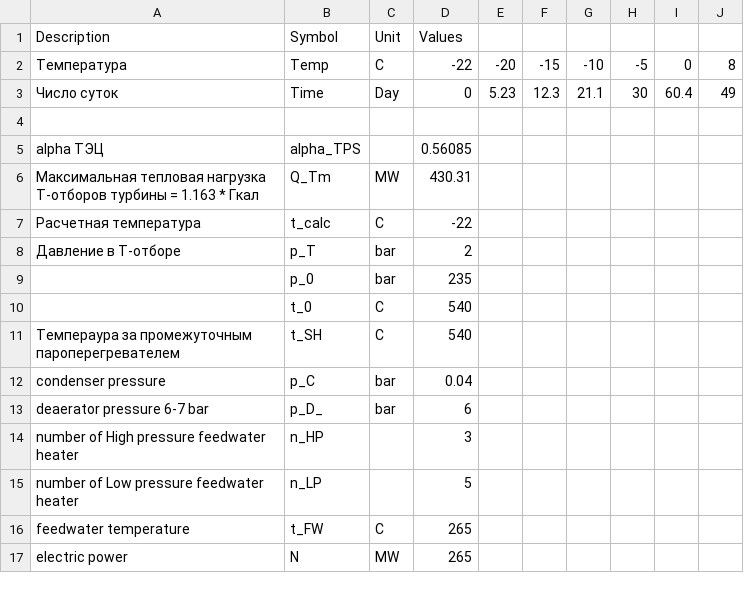
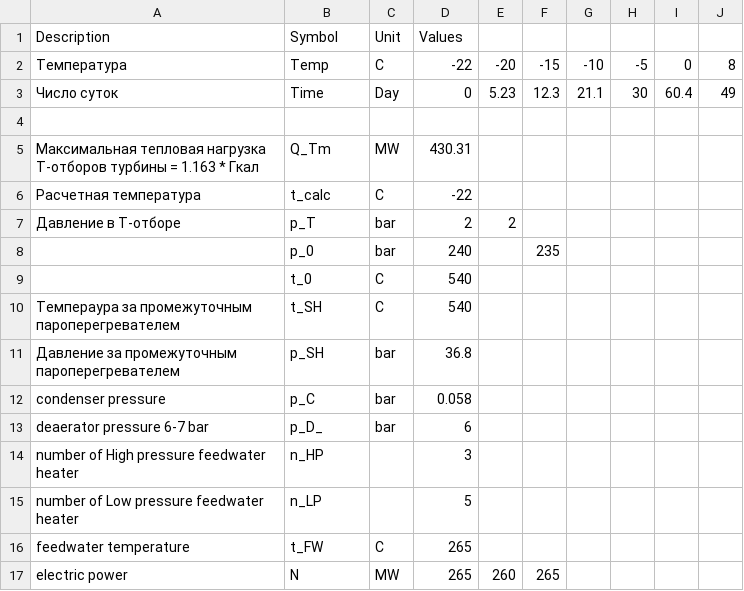
Before and after one commit to alexej520/steamturbinecalculation, a CSV file: source.csv, drawn as a sheet.

Commit message:
alphas are correct

```diff
--- a/source.csv
+++ b/source.csv
@@ -4,10 +4,10 @@ Description,Symbol,Unit,Values,,,,,,
 ,,,,,,,,,
-alpha ТЭЦ,alpha_TPS,,0.56085,,,,,,
 Максимальная тепловая нагрузка Т-отборов турбины = 1.163 * Гкал,Q_Tm,MW,430.31,,,,,,
 Расчетная температура,t_calc,C,-22,,,,,,
-Давление в Т-отборе,p_T,bar,2,,,,,,
-,p_0,bar,235,,,,,,
+Давление в Т-отборе,p_T,bar,2,2,,,,,
+,p_0,bar,240,,235,,,,
 ,t_0,C,540,,,,,,
 Темпераура за промежуточным пароперегревателем,t_SH,C,540,,,,,,
-condenser pressure,p_C,bar,0.04,,,,,,
+Давление за промежуточным пароперегревателем,p_SH,bar,36.8,,,,,,
+condenser pressure,p_C,bar,0.058,,,,,,
 deaerator pressure 6-7 bar,p_D_,bar,6,,,,,,
@@ -16,2 +16,2 @@ number of Low pressure feedwater heater,n_LP,,5,,,,,,
 feedwater temperature,t_FW,C,265,,,,,,
-electric power,N,MW,265,,,,,,
+electric power,N,MW,265,260,265,,,,
```
Also changed, not shown: out.csv, 8 other files.
